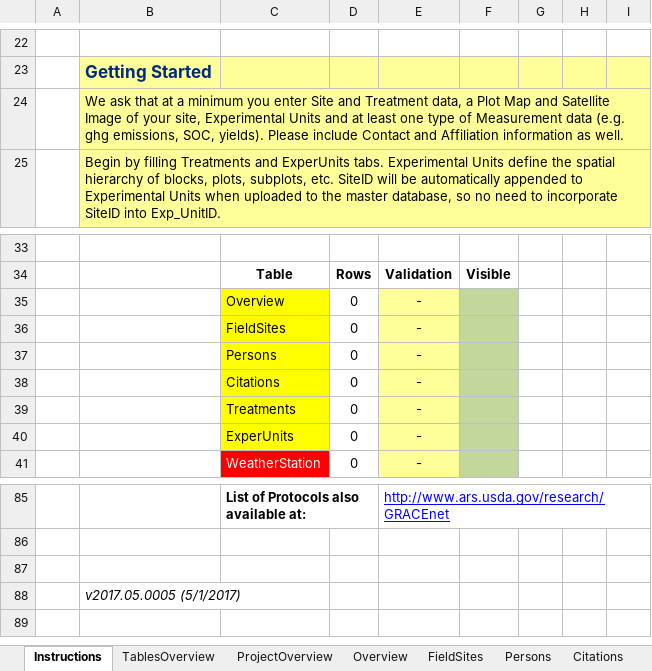
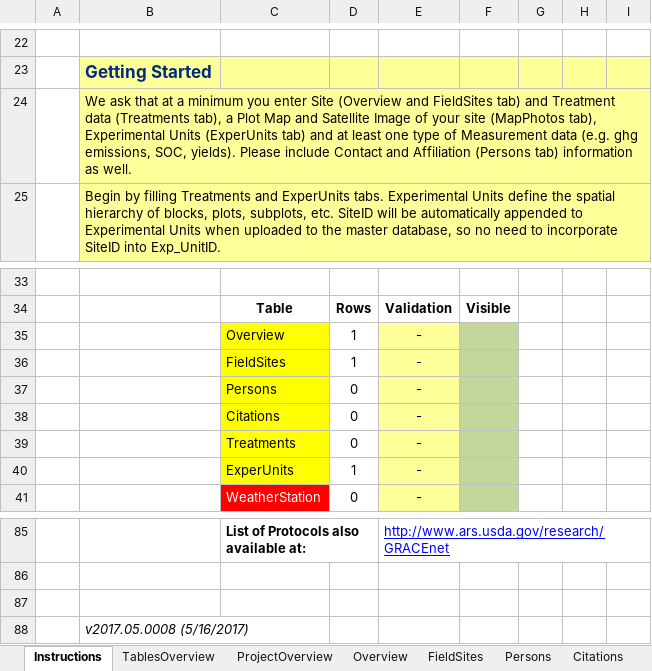
Before and after one commit to ARS-PDI/agcros-det, an Excel workbook: DET_GRACEnet_REAP.xlsm, sheet Instructions, drawn as a sheet; only a part is shown, gaps mark what is left out; values as stored, in another font and other column widths than the file's, no borders; charts and pictures and conditional formats not drawn; the diff names each change by its address in the sheet, - before the commit and + after, or states it on an @@ line.

```diff
--- a/DET_GRACEnet_REAP.xlsm (sheet Instructions)
+++ b/DET_GRACEnet_REAP.xlsm (sheet Instructions)
-B24: …enter Site and Treatment data, a Plot Map and Satellite Image of your site, Experimental Units and at least one type of Measurement data (e.g. ghg emissions, SOC, yields). Please include Contact and Affiliation information as…
+B24: …enter Site (Overview and FieldSites tab) and Treatment data (Treatments tab), a Plot Map and Satellite Image of your site (MapPhotos tab), Experimental Units (ExperUnits tab) and at least one type of Measurement data (e.g. ghg emissions, SOC, yields). Please include Contact and Affiliation (Persons tab) information as…
-D35:D36: 0
+D35:D36: 1
-D40: 0
+D40: 1
-B88: v2017.05.0005 (5/1/2017)
+B88: v2017.05.0008 (5/16/2017)
```
Also changed, not shown: sheet DropDownLists, sheet ValidationData, sheet ValueDomains, sheet MeasSoilChem, formulas that keep their value, charts or pictures.
